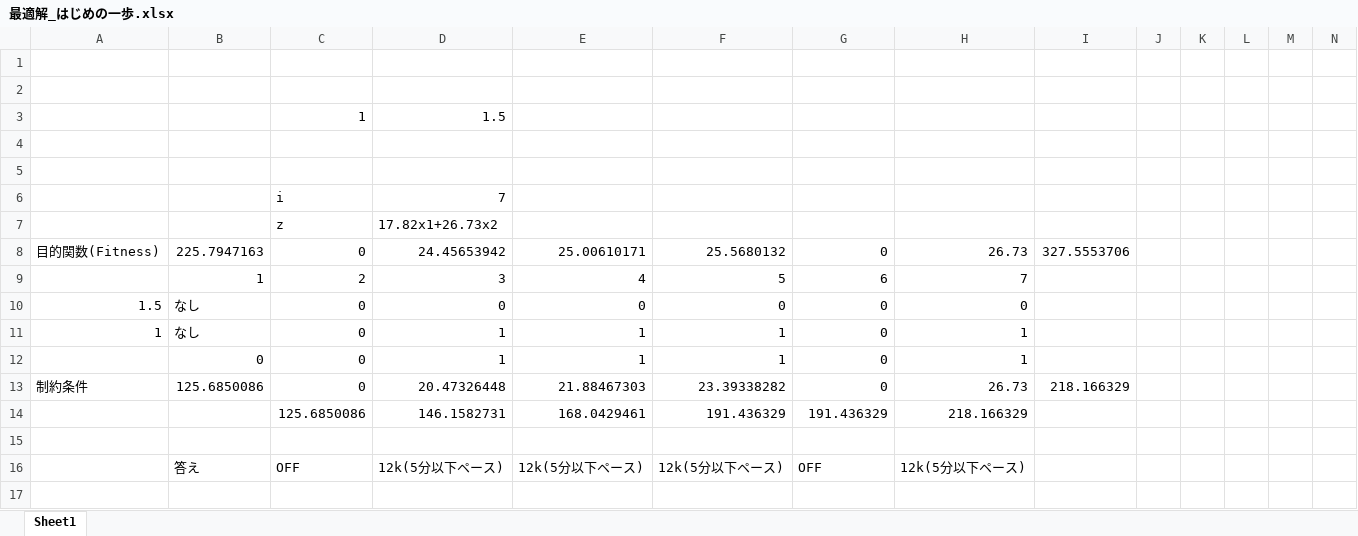
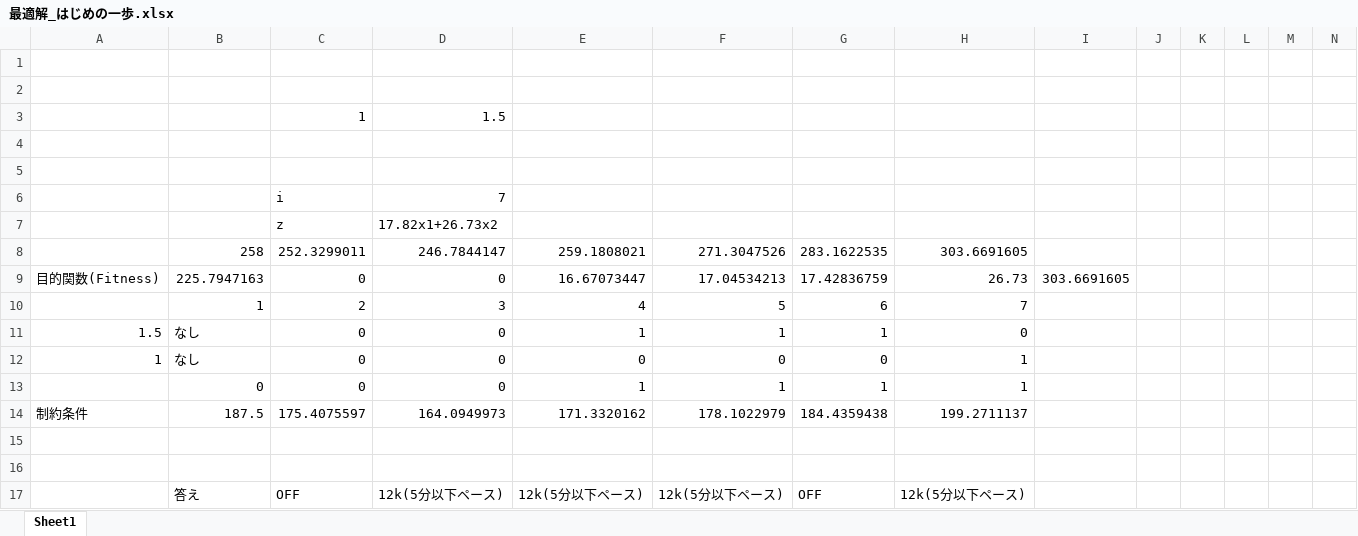
Before and after one commit to ShionTerunaga/simulation, an Excel workbook: excel_sim/最適解_はじめの一歩.xlsx, sheet Sheet1, drawn as a sheet; only a part is shown; values as stored, in another font and other column widths than the file's, no borders; removed rows and columns are numbered as before the commit, all else as after; rows hold the shown columns only; the diff names each change by its address in the sheet, - before the commit and + after, or states it on an @@ line.

Commit message:
はじめの一歩

```diff
--- a/excel_sim/最適解_はじめの一歩.xlsx (sheet Sheet1)
+++ b/excel_sim/最適解_はじめの一歩.xlsx (sheet Sheet1)
+row 8:  | 258 | 252.3299011 | 246.7844147 | 259.1808021 | 271.3047526 | 283.1622535 | 303.6691605
-D9: 24.45653942
+D9: 0
-E9: 25.00610171
+E9: 16.67073447
-F9: 25.5680132
+F9: 17.04534213
-G9: 0
+G9: 17.42836759
-I9: 327.5553706
+I9: 303.6691605
-E11: 0
+E11: 1
-F11: 0
+F11: 1
-G11: 0
+G11: 1
-D12:D13: 1
+D12:D13: 0
-E12: 1
+E12: 0
-F12: 1
+F12: 0
-G13: 0
+G13: 1
-row 13: 制約条件 | 125.6850086 | 0 | 20.47326448 | 21.88467303 | 23.39338282 | 0 | 26.73 | 218.166329
+row 14: 制約条件 | 187.5 | 175.4075597 | 164.0949973 | 171.3320162 | 178.1022979 | 184.4359438 | 199.2711137
-row 15:  |  | 125.6850086 | 146.1582731 | 168.0429461 | 191.436329 | 191.436329 | 218.166329
+row 15: (empty)
```
Also changed, not shown: formulas that keep their value.
